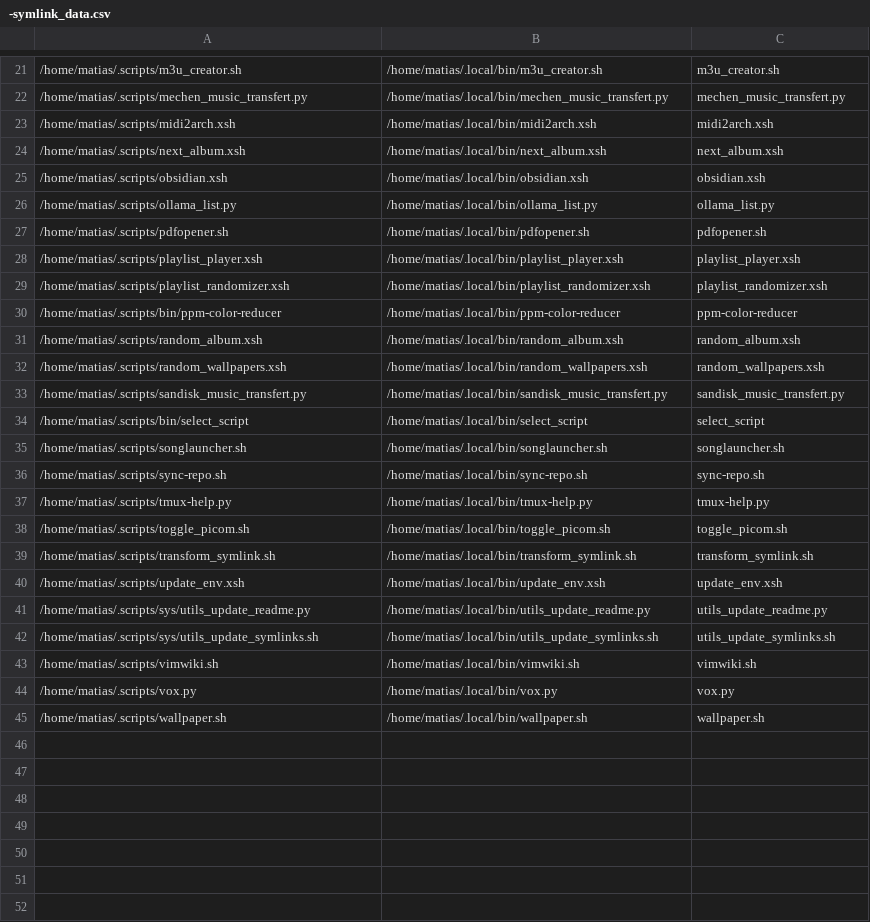
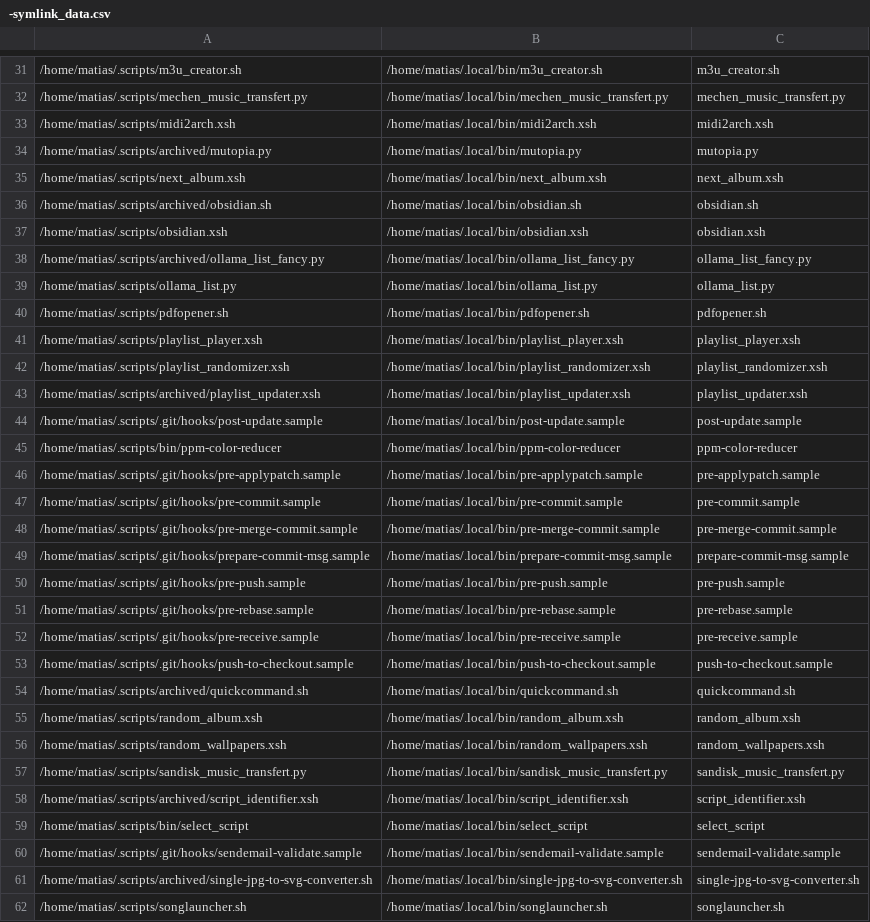
Before and after one commit to matias-ceau/scripts, a CSV file: data/-symlink_data.csv, drawn as a sheet; only a part is shown, gaps mark what is left out; the shorter side is filled out with more unchanged rows; the diff covers the shown part only; the diff names each change by its address in the sheet, - before the commit and + after, or states it on an @@ line.

Commit message:
1 change(s) from matias@karjala

```diff
--- a/data/-symlink_data.csv
+++ b/data/-symlink_data.csv
+row 34: /home/matias/.scripts/archived/mutopia.py | /home/matias/.local/bin/mutopia.py | mutopia.py
+row 36: /home/matias/.scripts/archived/obsidian.sh | /home/matias/.local/bin/obsidian.sh | obsidian.sh
+row 38: /home/matias/.scripts/archived/ollama_list_fancy.py | /home/matias/.local/bin/ollama_list_fancy.py | ollama_list_fancy.py
+row 43: /home/matias/.scripts/archived/playlist_updater.xsh | /home/matias/.local/bin/playlist_updater.xsh | playlist_updater.xsh
+row 44: /home/matias/.scripts/.git/hooks/post-update.sample | /home/matias/.local/bin/post-update.sample | post-update.sample
+row 46: /home/matias/.scripts/.git/hooks/pre-applypatch.sample | /home/matias/.local/bin/pre-applypatch.sample | pre-applypatch.sample
+row 47: /home/matias/.scripts/.git/hooks/pre-commit.sample | /home/matias/.local/bin/pre-commit.sample | pre-commit.sample
+row 48: /home/matias/.scripts/.git/hooks/pre-merge-commit.sample | /home/matias/.local/bin/pre-merge-commit.sample | pre-merge-commit.sample
+row 49: /home/matias/.scripts/.git/hooks/prepare-commit-msg.sample | /home/matias/.local/bin/prepare-commit-msg.sample | prepare-commit-msg.sample
+row 50: /home/matias/.scripts/.git/hooks/pre-push.sample | /home/matias/.local/bin/pre-push.sample | pre-push.sample
+row 51: /home/matias/.scripts/.git/hooks/pre-rebase.sample | /home/matias/.local/bin/pre-rebase.sample | pre-rebase.sample
+row 52: /home/matias/.scripts/.git/hooks/pre-receive.sample | /home/matias/.local/bin/pre-receive.sample | pre-receive.sample
+row 53: /home/matias/.scripts/.git/hooks/push-to-checkout.sample | /home/matias/.local/bin/push-to-checkout.sample | push-to-checkout.sample
+row 54: /home/matias/.scripts/archived/quickcommand.sh | /home/matias/.local/bin/quickcommand.sh | quickcommand.sh
+row 58: /home/matias/.scripts/archived/script_identifier.xsh | /home/matias/.local/bin/script_identifier.xsh | script_identifier.xsh
+row 60: /home/matias/.scripts/.git/hooks/sendemail-validate.sample | /home/matias/.local/bin/sendemail-validate.sample | sendemail-validate.sample
+row 61: /home/matias/.scripts/archived/single-jpg-to-svg-converter.sh | /home/matias/.local/bin/single-jpg-to-svg-converter.sh | single-jpg-to-svg-converter.sh
```
Also changed, not shown: 18 added rows elsewhere in this file.
